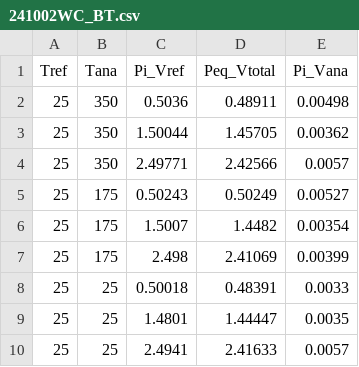
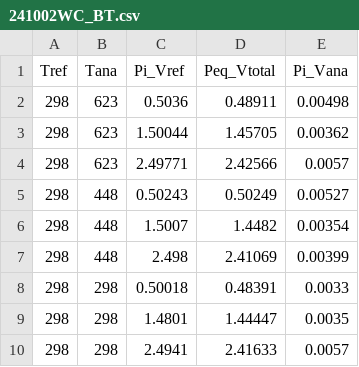
Before and after one commit to Cidemat/Sieverts_Cidemat, a CSV file: 241002WC_BT.csv, drawn as a sheet.

Commit message:
Update 241002WC_BT.csv

```diff
--- a/241002WC_BT.csv
+++ b/241002WC_BT.csv
@@ -1,10 +1,10 @@
 Tref,Tana,Pi_Vref,Peq_Vtotal,Pi_Vana
-25,350,0.5036,0.48911,0.00498
-25,350,1.50044,1.45705,0.00362
-25,350,2.49771,2.42566,0.0057
-25,175,0.50243,0.50249,0.00527
-25,175,1.5007,1.4482,0.00354
-25,175,2.498,2.41069,0.00399
-25,25,0.50018,0.48391,0.0033
-25,25,1.4801,1.44447,0.0035
-25,25,2.4941,2.41633,0.0057
+298,623,0.5036,0.48911,0.00498
+298,623,1.50044,1.45705,0.00362
+298,623,2.49771,2.42566,0.0057
+298,448,0.50243,0.50249,0.00527
+298,448,1.5007,1.4482,0.00354
+298,448,2.498,2.41069,0.00399
+298,298,0.50018,0.48391,0.0033
+298,298,1.4801,1.44447,0.0035
+298,298,2.4941,2.41633,0.0057
```
